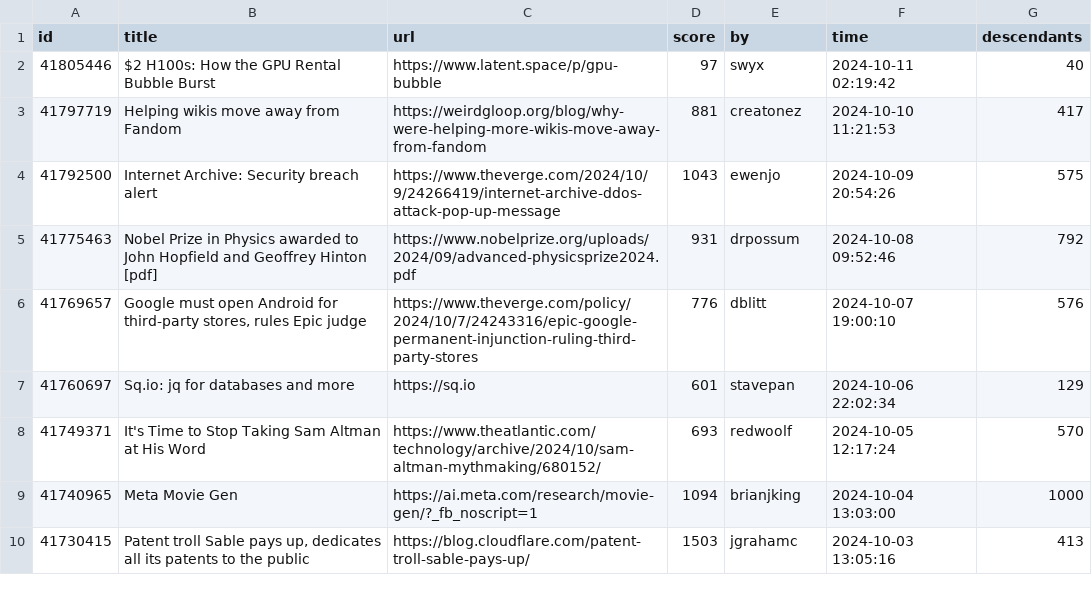
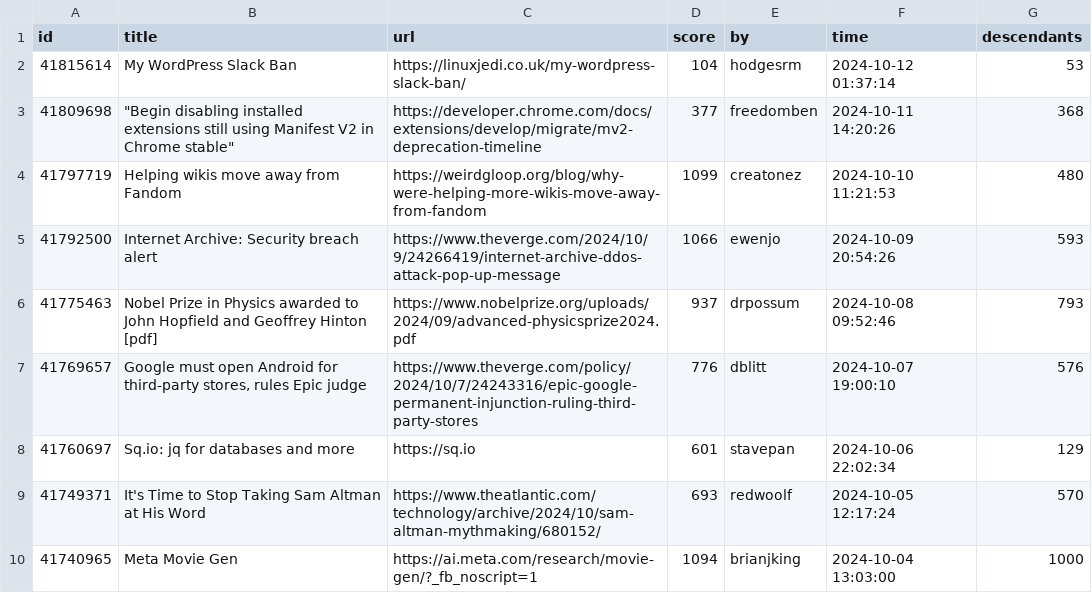
Before and after one commit to boda-sh/hacker-news-headlines, a CSV file: data/best.csv, drawn as a sheet; only a part is shown; the shorter side is filled out with more unchanged rows.

```diff
--- a/data/best.csv
+++ b/data/best.csv
@@ -1,6 +1,7 @@
 id,title,url,score,by,time,descendants
-41805446,$2 H100s: How the GPU Rental Bubble Burst,https://www.latent.space/p/gpu-bubble,97,swyx,2024-10-11 02:19:42,40
-41797719,Helping wikis move away from Fandom,https://weirdgloop.org/blog/why-were-helping-more-wikis-move-away-from-fandom,881,creatonez,2024-10-10 11:21:53,417
-41792500,Internet Archive: Security breach alert,https://www.theverge.com/2024/10/9/24266419/internet-archive-ddos-attack-pop-up-message,1043,ewenjo,2024-10-09 20:54:26,575
-41775463,Nobel Prize in Physics awarded to John Hopfield and Geoffrey Hinton [pdf],https://www.nobelprize.org/uploads/2024/09/advanced-physicsprize2024.pdf,931,drpossum,2024-10-08 09:52:46,792
+41815614,My WordPress Slack Ban,https://linuxjedi.co.uk/my-wordpress-slack-ban/,104,hodgesrm,2024-10-12 01:37:14,53
+41809698,"""Begin disabling installed extensions still using Manifest V2 in Chrome stable""",https://developer.chrome.com/docs/extensions/develop/migrate/mv2-deprecation-timeline,377,freedomben,2024-10-11 14:20:26,368
+41797719,Helping wikis move away from Fandom,https://weirdgloop.org/blog/why-were-helping-more-wikis-move-away-from-fandom,1099,creatonez,2024-10-10 11:21:53,480
+41792500,Internet Archive: Security breach alert,https://www.theverge.com/2024/10/9/24266419/internet-archive-ddos-attack-pop-up-message,1066,ewenjo,2024-10-09 20:54:26,593
+41775463,Nobel Prize in Physics awarded to John Hopfield and Geoffrey Hinton [pdf],https://www.nobelprize.org/uploads/2024/09/advanced-physicsprize2024.pdf,937,drpossum,2024-10-08 09:52:46,793
 41769657,"Google must open Android for third-party stores, rules Epic judge",https://www.theverge.com/policy/2024/10/7/24243316/epic-google-permanent-injunction-ruling-third-party-stores,776,dblitt,2024-10-07 19:00:10,576
```
Also changed, not shown: 2 other files.
